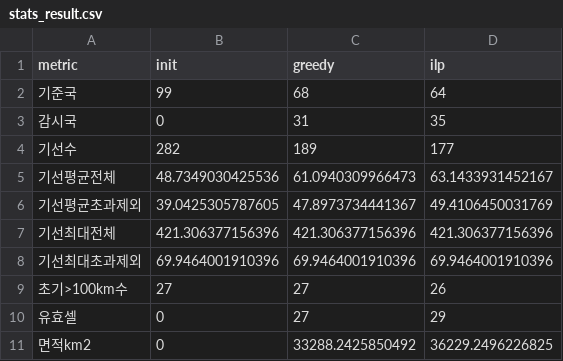
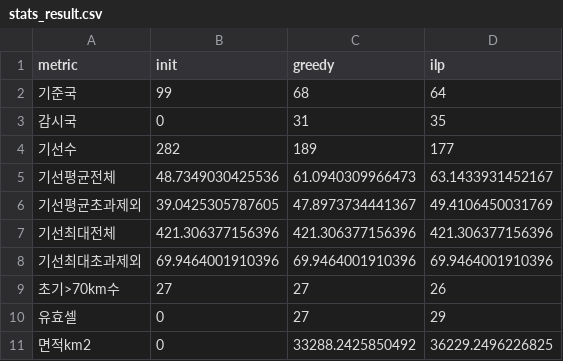
Before and after one commit to kimdonguke/Good, a CSV file: 2차/망최적화/stats_result.csv, drawn as a sheet.

```diff
--- a/2차/망최적화/stats_result.csv
+++ b/2차/망최적화/stats_result.csv
@@ -8,3 +8,3 @@ metric,init,greedy,ilp
 기선최대초과제외,69.9464001910396,69.9464001910396,69.9464001910396
-초기>100km수,27,27,26
+초기>70km수,27,27,26
 유효셀,0,27,29
```
Also changed, not shown: 2차/망최적화/assignment_ilp.csv, 10 other files.
